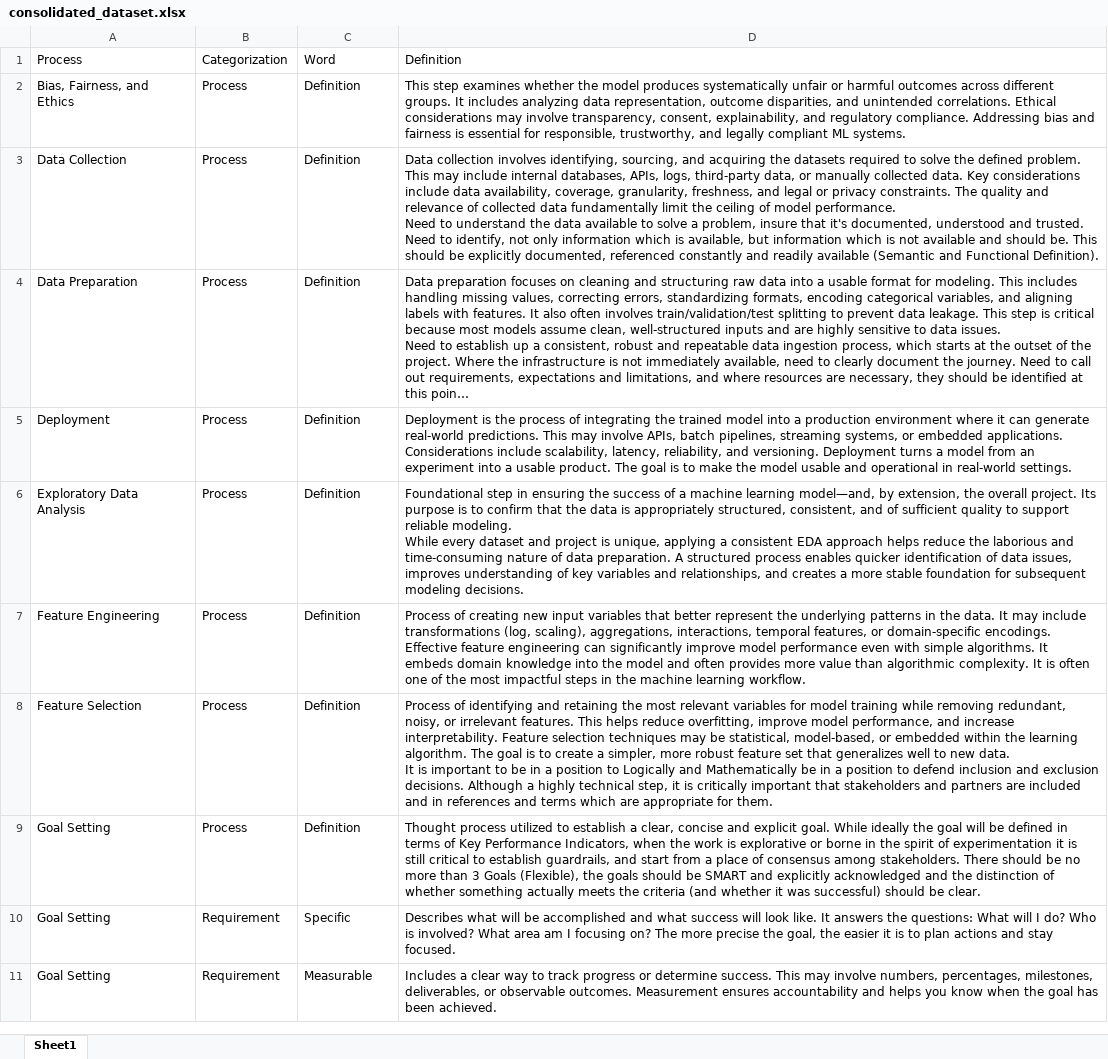
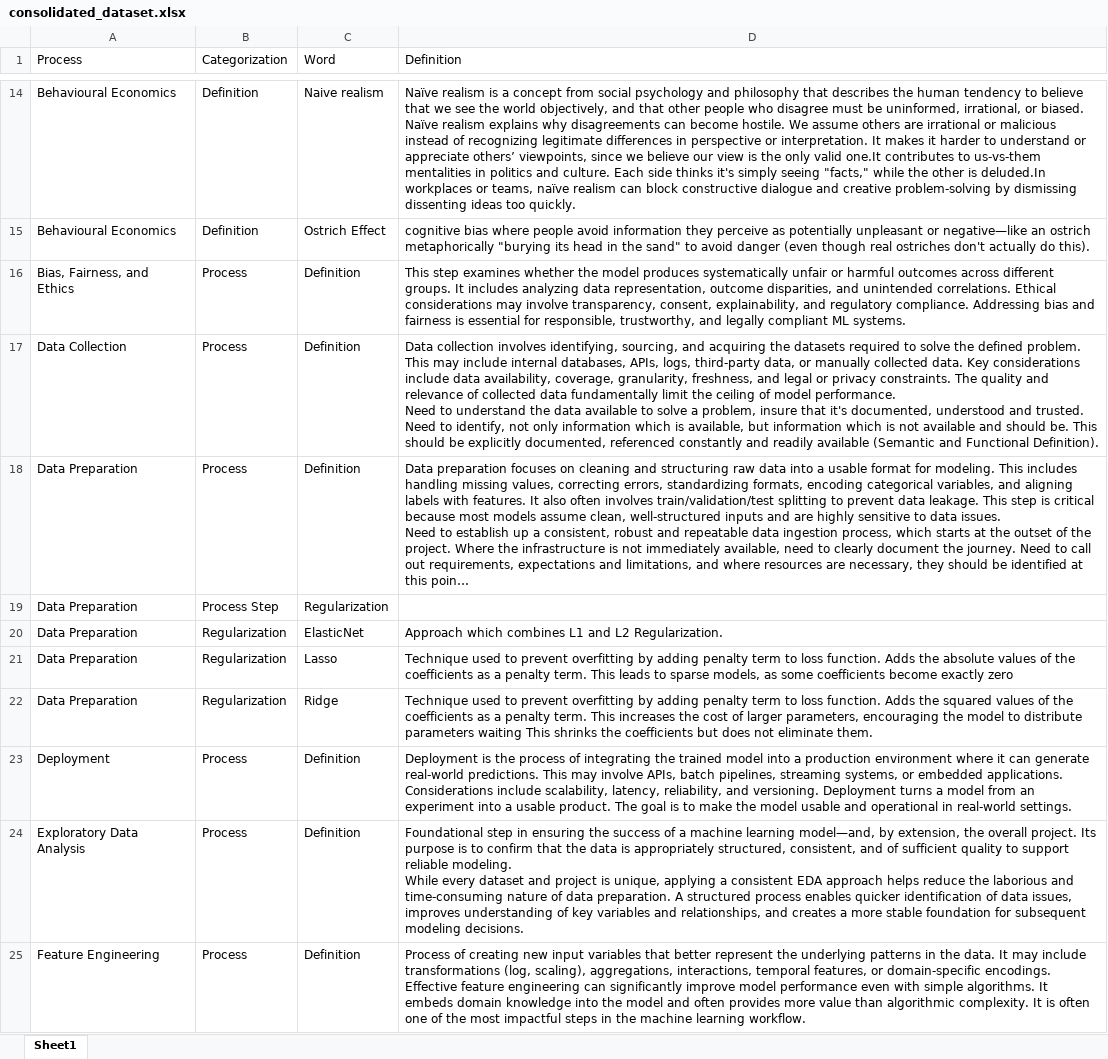
Before and after one commit to derek-dewald/Python_Tools, an Excel workbook: Streamlit/Data/consolidated_dataset.xlsx, sheet Sheet1, drawn as a sheet; only a part is shown, gaps mark what is left out; the shorter side is filled out with more unchanged rows; long unchanged cells end in …; values as stored, in another font and other column widths than the file's, no borders; ↵ is a line break in a cell; the diff covers the shown part only; the diff names each change by its address in the sheet, - before the commit and + after, or states it on an @@ line.

```diff
--- a/Streamlit/Data/consolidated_dataset.xlsx (sheet Sheet1)
+++ b/Streamlit/Data/consolidated_dataset.xlsx (sheet Sheet1)
+row 14: Behavioural Economics | Definition | Naive realism | Naïve realism is a concept from social psychology and philosophy that describes the human tendency to believe that we see the world objectively, and that other people who disagree must be uninformed, irrational, or biased. ↵ Naïve realism explains why disagreements can become hostile. We assume others are irrational or malicious instead of recognizing legitimate differences in perspective or interpretation. It makes it harder to understand or appreciate others’ viewpoints, since we believe our view is the only valid one.It contributes to us-vs-them mentalities in politics and culture. Each side thinks it's simply seeing "facts," while the other is deluded.In workplaces or teams, naïve realism can block constructive dialogue and creative problem-solving by dismissing dissenting ideas too quickly.
+row 15: Behavioural Economics | Definition | Ostrich Effect | cognitive bias where people avoid information they perceive as potentially unpleasant or negative—like an ostrich metaphorically "burying its head in the sand" to avoid danger (even though real ostriches don't actually do this).
+row 19: Data Preparation | Process Step | Regularization
+row 20: Data Preparation | Regularization | ElasticNet | Approach which combines L1 and L2 Regularization.
+row 21: Data Preparation | Regularization | Lasso | Technique used to prevent overfitting by adding penalty term to loss function. Adds the absolute values of the coefficients as a penalty term. This leads to sparse models, as some coefficients become exactly zero
+row 22: Data Preparation | Regularization | Ridge | Technique used to prevent overfitting by adding penalty term to loss function. Adds the squared values of the coefficients as a penalty term. This increases the cost of larger parameters, encouraging the model to distribute parameters waiting This shrinks the coefficients but does not eliminate them.
```
Also changed, not shown: 27 added rows, 1 removed row and 1 edited cell elsewhere in this sheet, Streamlit/Data/defined_processes.xlsx, Streamlit/Data/knowledge_base.xlsx, 2 other files.
